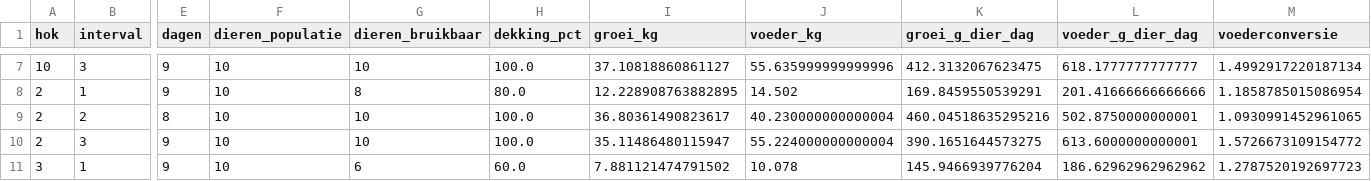
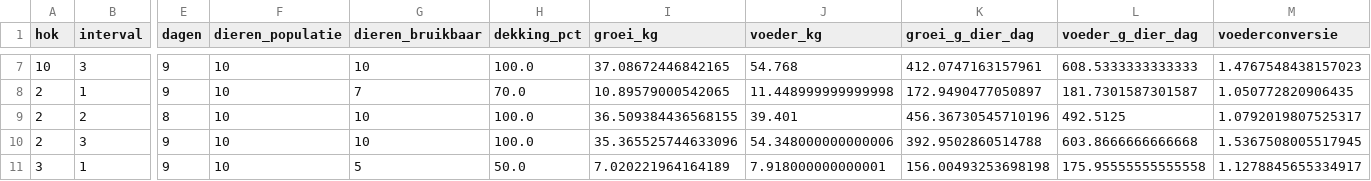
Before and after one commit to lanupro-analytics/starten-met-iot, a CSV file: docent/behandelingen/poging1_interpolatie.csv, drawn as a sheet; only a part is shown, gaps mark what is left out; the diff covers the shown part only; the diff names each change by its address in the sheet, - before the commit and + after, or states it on an @@ line.

```diff
--- a/docent/behandelingen/poging1_interpolatie.csv
+++ b/docent/behandelingen/poging1_interpolatie.csv
-I7 (groei_kg): 37.10818860861127
+I7 (groei_kg): 37.08672446842165
-J7 (voeder_kg): 55.635999999999996
+J7 (voeder_kg): 54.768
-K7 (groei_g_dier_dag): 412.3132067623475
+K7 (groei_g_dier_dag): 412.0747163157961
-L7 (voeder_g_dier_dag): 618.1777777777777
+L7 (voeder_g_dier_dag): 608.5333333333333
-M7 (voederconversie): 1.4992917220187134
+M7 (voederconversie): 1.4767548438157023
-G8 (dieren_bruikbaar): 8
+G8 (dieren_bruikbaar): 7
-H8 (dekking_pct): 80.0
+H8 (dekking_pct): 70.0
-I8 (groei_kg): 12.228908763882895
+I8 (groei_kg): 10.89579000542065
-J8 (voeder_kg): 14.502
+J8 (voeder_kg): 11.448999999999998
-K8 (groei_g_dier_dag): 169.8459550539291
+K8 (groei_g_dier_dag): 172.9490477050897
-L8 (voeder_g_dier_dag): 201.41666666666666
+L8 (voeder_g_dier_dag): 181.7301587301587
-M8 (voederconversie): 1.1858785015086954
+M8 (voederconversie): 1.050772820906435
-I9 (groei_kg): 36.80361490823617
+I9 (groei_kg): 36.509384436568155
-J9 (voeder_kg): 40.230000000000004
+J9 (voeder_kg): 39.401
-K9 (groei_g_dier_dag): 460.04518635295216
+K9 (groei_g_dier_dag): 456.36730545710196
-L9 (voeder_g_dier_dag): 502.8750000000001
+L9 (voeder_g_dier_dag): 492.5125
-M9 (voederconversie): 1.0930991452961065
+M9 (voederconversie): 1.0792019807525317
-I10 (groei_kg): 35.11486480115947
+I10 (groei_kg): 35.365525744633096
-J10 (voeder_kg): 55.224000000000004
+J10 (voeder_kg): 54.348000000000006
-K10 (groei_g_dier_dag): 390.1651644573275
+K10 (groei_g_dier_dag): 392.9502860514788
-L10 (voeder_g_dier_dag): 613.6000000000001
+L10 (voeder_g_dier_dag): 603.8666666666668
-M10 (voederconversie): 1.5726673109154772
+M10 (voederconversie): 1.5367508005517945
-G11 (dieren_bruikbaar): 6
+G11 (dieren_bruikbaar): 5
-H11 (dekking_pct): 60.0
+H11 (dekking_pct): 50.0
-I11 (groei_kg): 7.881121474791502
+I11 (groei_kg): 7.020221964164189
-J11 (voeder_kg): 10.078
+J11 (voeder_kg): 7.918000000000001
-K11 (groei_g_dier_dag): 145.9466939776204
+K11 (groei_g_dier_dag): 156.00493253698198
-L11 (voeder_g_dier_dag): 186.62962962962962
+L11 (voeder_g_dier_dag): 175.95555555555558
-M11 (voederconversie): 1.2787520192697723
+M11 (voederconversie): 1.1278845655334917
```
Also changed, not shown: 141 edited cells elsewhere in this file, docent/behandelingen/controle_hypothesen.csv, docent/behandelingen/poging2_helling.csv, 11 other files.
